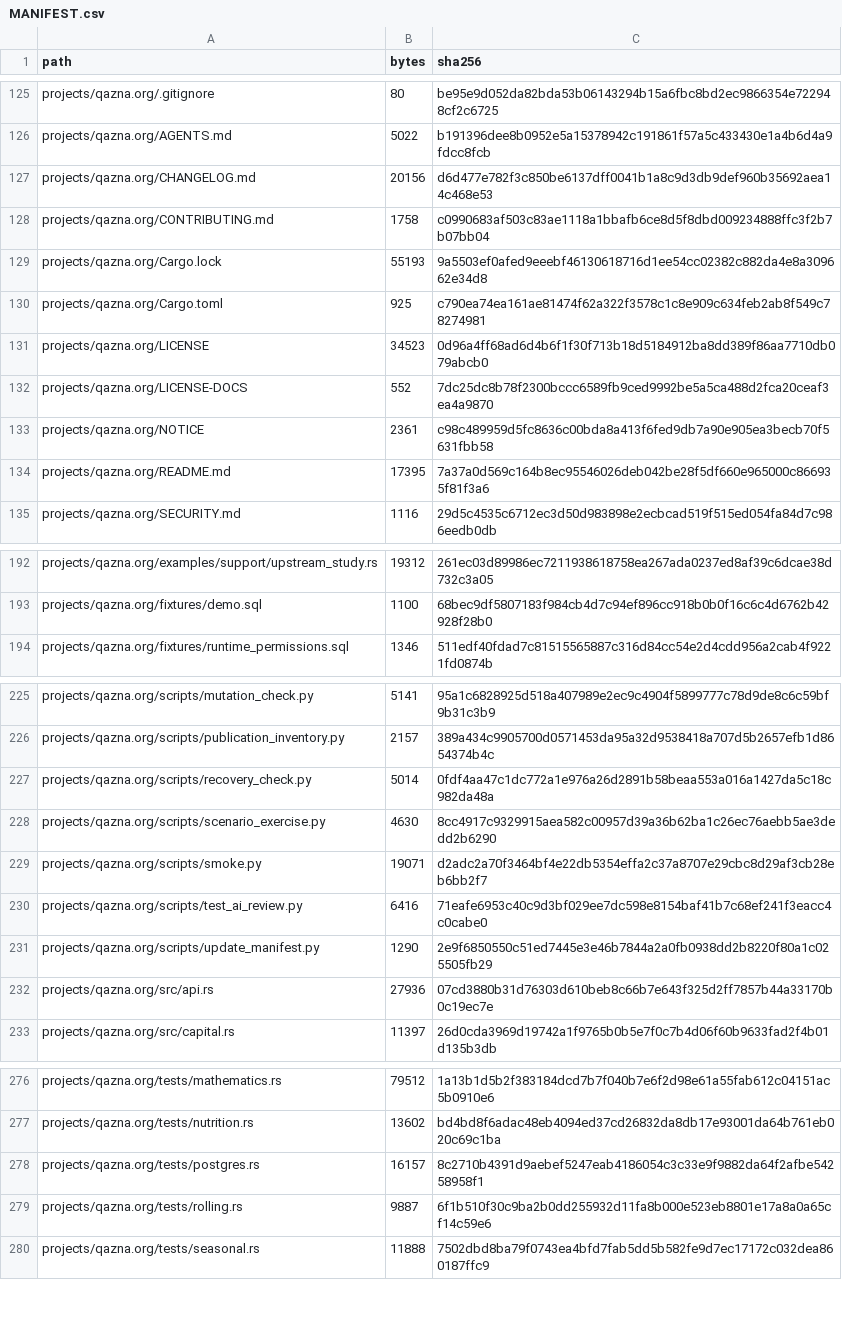
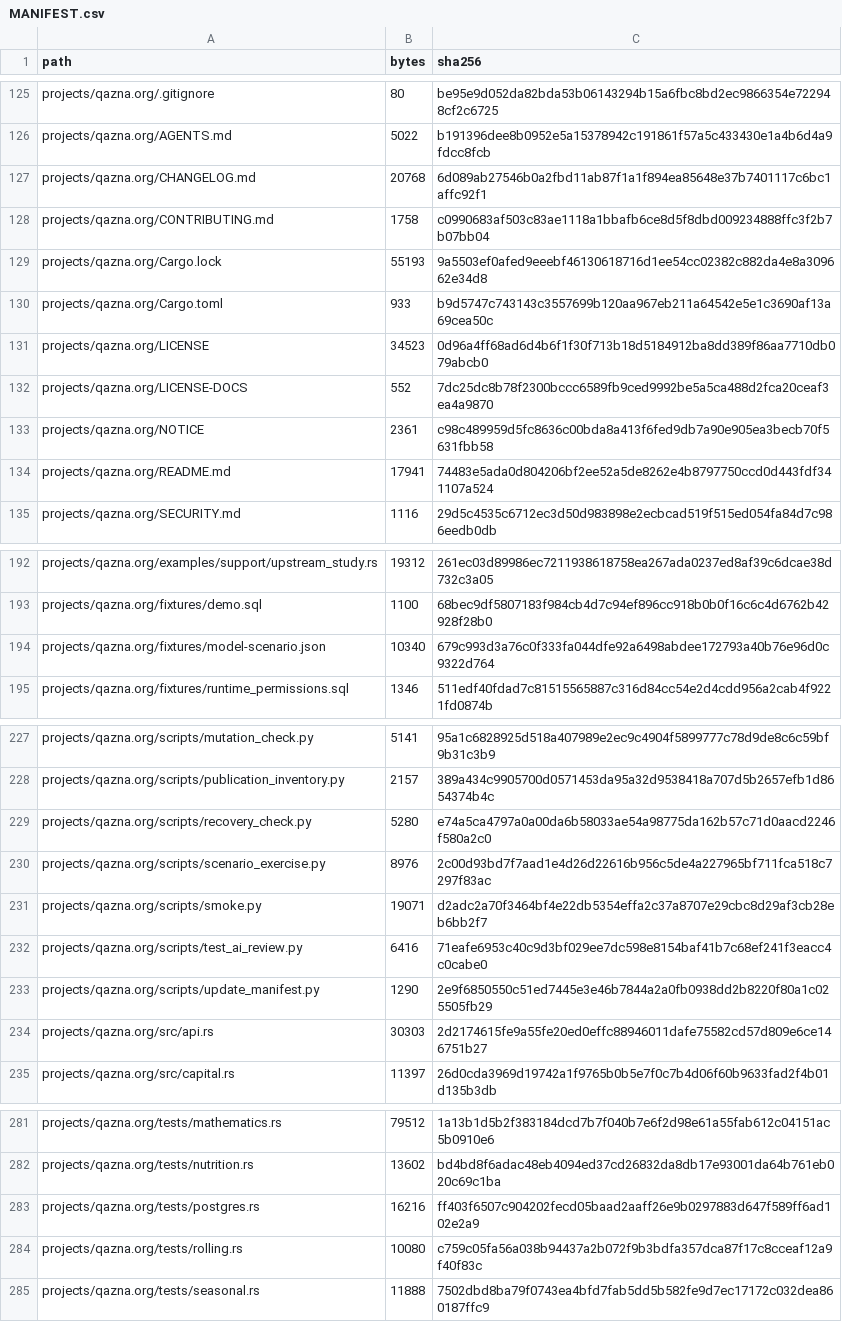
Before and after one commit to DauletBai/tartarus, a CSV file: MANIFEST.csv, drawn as a sheet; only a part is shown, gaps mark what is left out; the diff covers the shown part only.

Commit message:
Persist reviewed physical model versions and rolling commitments

```diff
--- a/MANIFEST.csv
+++ b/MANIFEST.csv
@@ -126,6 +126,6 @@ projects/qazna.org/.gitignore,80,be95e9d052da82bda53b06143294b15a6fbc8bd2ec98663
 projects/qazna.org/AGENTS.md,5022,b191396dee8b0952e5a15378942c191861f57a5c433430e1a4b6d4a9fdcc8fcb
-projects/qazna.org/CHANGELOG.md,20156,d6d477e782f3c850be6137dff0041b1a8c9d3db9def960b35692aea14c468e53
+projects/qazna.org/CHANGELOG.md,20768,6d089ab27546b0a2fbd11ab87f1a1f894ea85648e37b7401117c6bc1affc92f1
 projects/qazna.org/CONTRIBUTING.md,1758,c0990683af503c83ae1118a1bbafb6ce8d5f8dbd009234888ffc3f2b7b07bb04
 projects/qazna.org/Cargo.lock,55193,9a5503ef0afed9eeebf46130618716d1ee54cc02382c882da4e8a309662e34d8
-projects/qazna.org/Cargo.toml,925,c790ea74ea161ae81474f62a322f3578c1c8e909c634feb2ab8f549c78274981
+projects/qazna.org/Cargo.toml,933,b9d5747c743143c3557699b120aa967eb211a64542e5e1c3690af13a69cea50c
 projects/qazna.org/LICENSE,34523,0d96a4ff68ad6d4b6f1f30f713b18d5184912ba8dd389f86aa7710db079abcb0
@@ -133,3 +133,3 @@ projects/qazna.org/LICENSE-DOCS,552,7dc25dc8b78f2300bccc6589fb9ced9992be5a5ca488
 projects/qazna.org/NOTICE,2361,c98c489959d5fc8636c00bda8a413f6fed9db7a90e905ea3becb70f5631fbb58
-projects/qazna.org/README.md,17395,7a37a0d569c164b8ec95546026deb042be28f5df660e965000c866935f81f3a6
+projects/qazna.org/README.md,17941,74483e5ada0d804206bf2ee52a5de8262e4b8797750ccd0d443fdf341107a524
 projects/qazna.org/SECURITY.md,1116,29d5c4535c6712ec3d50d983898e2ecbcad519f515ed054fa84d7c986eedb0db
@@ -193,2 +193,3 @@ projects/qazna.org/examples/support/upstream_study.rs,19312,261ec03d89986ec72119
 projects/qazna.org/fixtures/demo.sql,1100,68bec9df5807183f984cb4d7c94ef896cc918b0b0f16c6c4d6762b42928f28b0
+projects/qazna.org/fixtures/model-scenario.json,10340,679c993d3a76c0f333fa044dfe92a6498abdee172793a40b76e96d0c9322d764
 projects/qazna.org/fixtures/runtime_permissions.sql,1346,511edf40fdad7c81515565887c316d84cc54e2d4cdd956a2cab4f9221fd0874b
@@ -226,4 +228,4 @@ projects/qazna.org/scripts/mutation_check.py,5141,95a1c6828925d518a407989e2ec9c4
 projects/qazna.org/scripts/publication_inventory.py,2157,389a434c9905700d0571453da95a32d9538418a707d5b2657efb1d8654374b4c
-projects/qazna.org/scripts/recovery_check.py,5014,0fdf4aa47c1dc772a1e976a26d2891b58beaa553a016a1427da5c18c982da48a
-projects/qazna.org/scripts/scenario_exercise.py,4630,8cc4917c9329915aea582c00957d39a36b62ba1c26ec76aebb5ae3dedd2b6290
+projects/qazna.org/scripts/recovery_check.py,5280,e74a5ca4797a0a00da6b58033ae54a98775da162b57c71d0aacd2246f580a2c0
+projects/qazna.org/scripts/scenario_exercise.py,8976,2c00d93bd7f7aad1e4d26d22616b956c5de4a227965bf711fca518c7297f83ac
 projects/qazna.org/scripts/smoke.py,19071,d2adc2a70f3464bf4e22db5354effa2c37a8707e29cbc8d29af3cb28eb6bb2f7
@@ -231,3 +233,3 @@ projects/qazna.org/scripts/test_ai_review.py,6416,71eafe6953c40c9d3bf029ee7dc598
 projects/qazna.org/scripts/update_manifest.py,1290,2e9f6850550c51ed7445e3e46b7844a2a0fb0938dd2b8220f80a1c025505fb29
-projects/qazna.org/src/api.rs,27936,07cd3880b31d76303d610beb8c66b7e643f325d2ff7857b44a33170b0c19ec7e
+projects/qazna.org/src/api.rs,30303,2d2174615fe9a55fe20ed0effc88946011dafe75582cd57d809e6ce146751b27
 projects/qazna.org/src/capital.rs,11397,26d0cda3969d19742a1f9765b0b5e7f0c7b4d06f60b9633fad2f4b01d135b3db
@@ -277,4 +282,4 @@ projects/qazna.org/tests/mathematics.rs,79512,1a13b1d5b2f383184dcd7b7f040b7e6f2d
 projects/qazna.org/tests/nutrition.rs,13602,bd4bd8f6adac48eb4094ed37cd26832da8db17e93001da64b761eb020c69c1ba
-projects/qazna.org/tests/postgres.rs,16157,8c2710b4391d9aebef5247eab4186054c3c33e9f9882da64f2afbe54258958f1
-projects/qazna.org/tests/rolling.rs,9887,6f1b510f30c9ba2b0dd255932d11fa8b000e523eb8801e17a8a0a65cf14c59e6
+projects/qazna.org/tests/postgres.rs,16216,ff403f6507c904202fecd05baad2aaff26e9b0297883d647f589ff6ad102e2a9
+projects/qazna.org/tests/rolling.rs,10080,c759c05fa56a038b94437a2b072f9b3bdfa357dca87f17c8cceaf12a9f40f83c
 projects/qazna.org/tests/seasonal.rs,11888,7502dbd8ba79f0743ea4bfd7fab5dd5b582fe9d7ec17172c032dea860187ffc9
```
Also changed, not shown: 4 added rows and 18 edited cells elsewhere in this file, 22 other files.
